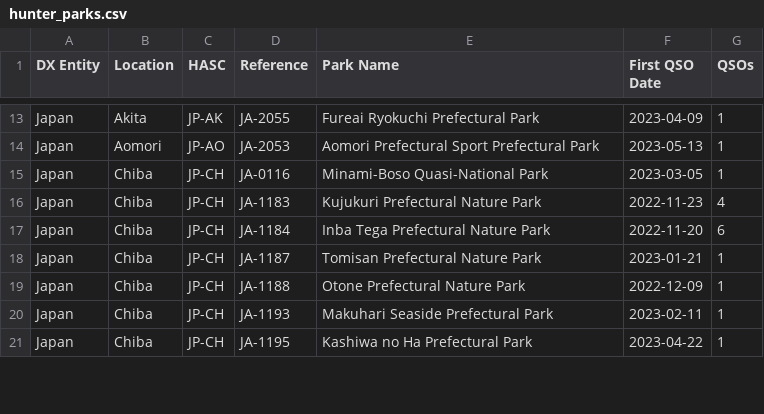
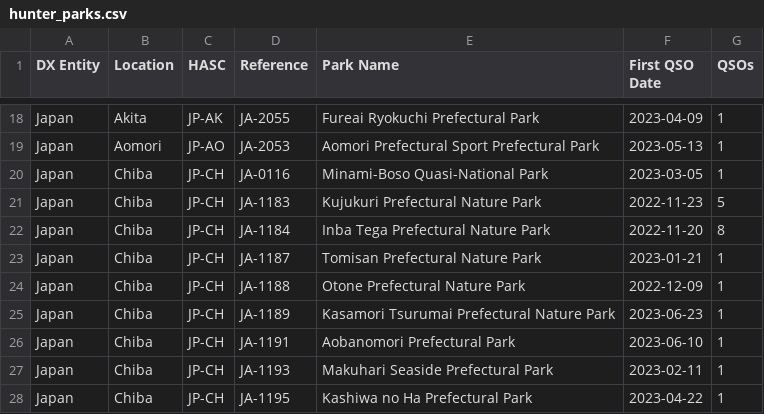
Before and after one commit to tyjcode/y001, a CSV file: hunter_parks.csv, drawn as a sheet; only a part is shown, gaps mark what is left out; the diff covers the shown part only.

```diff
--- a/hunter_parks.csv
+++ b/hunter_parks.csv
@@ -15,6 +20,8 @@
 "Japan","Chiba","JP-CH","JA-0116","Minami-Boso Quasi-National Park","2023-03-05",1
-"Japan","Chiba","JP-CH","JA-1183","Kujukuri Prefectural Nature Park","2022-11-23",4
-"Japan","Chiba","JP-CH","JA-1184","Inba Tega Prefectural Nature Park","2022-11-20",6
+"Japan","Chiba","JP-CH","JA-1183","Kujukuri Prefectural Nature Park","2022-11-23",5
+"Japan","Chiba","JP-CH","JA-1184","Inba Tega Prefectural Nature Park","2022-11-20",8
 "Japan","Chiba","JP-CH","JA-1187","Tomisan Prefectural Nature Park","2023-01-21",1
 "Japan","Chiba","JP-CH","JA-1188","Otone Prefectural Nature Park","2022-12-09",1
+"Japan","Chiba","JP-CH","JA-1189","Kasamori Tsurumai Prefectural Nature Park","2023-06-23",1
+"Japan","Chiba","JP-CH","JA-1191","Aobanomori Prefectural Park","2023-06-10",1
 "Japan","Chiba","JP-CH","JA-1193","Makuhari Seaside Prefectural Park","2023-02-11",1
```
Also changed, not shown: 19 added rows and 38 edited cells elsewhere in this file, 1 other file.
